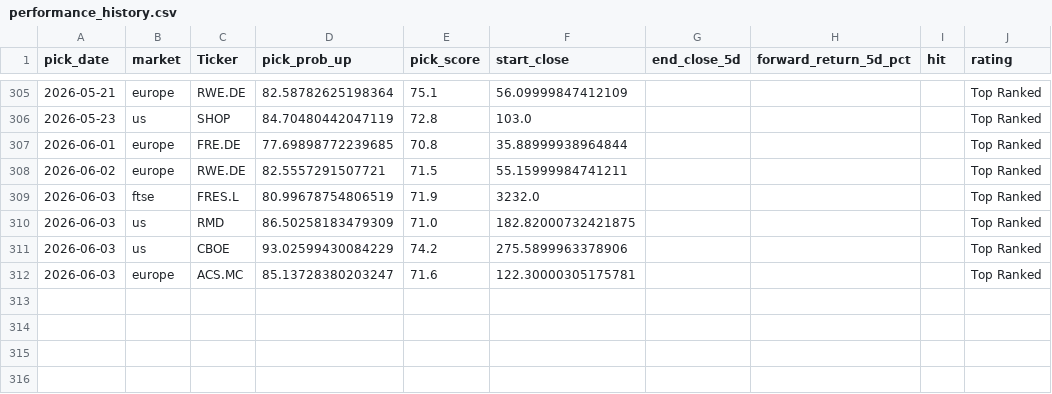
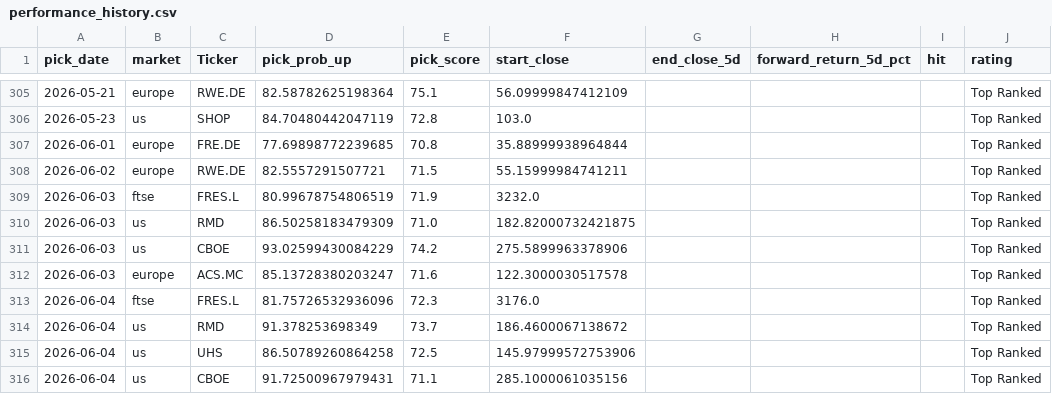
Before and after one commit to Toby0603/AlphaRank, a CSV file: performance_history.csv, drawn as a sheet; only a part is shown, gaps mark what is left out.

```diff
--- a/performance_history.csv
+++ b/performance_history.csv
@@ -311,2 +311,6 @@ pick_date,market,Ticker,pick_prob_up,pick_score,start_close,end_close_5d,forward
 2026-06-03,us,CBOE,93.02599430084229,74.2,275.5899963378906,,,,Top Ranked
-2026-06-03,europe,ACS.MC,85.13728380203247,71.6,122.30000305175781,,,,Top Ranked
+2026-06-03,europe,ACS.MC,85.13728380203247,71.6,122.3000030517578,,,,Top Ranked
+2026-06-04,ftse,FRES.L,81.75726532936096,72.3,3176.0,,,,Top Ranked
+2026-06-04,us,RMD,91.378253698349,73.7,186.4600067138672,,,,Top Ranked
+2026-06-04,us,UHS,86.50789260864258,72.5,145.97999572753906,,,,Top Ranked
+2026-06-04,us,CBOE,91.72500967979431,71.1,285.1000061035156,,,,Top Ranked
```
Also changed, not shown: benchmark_summary.csv, results_core.csv, 4 other files.
